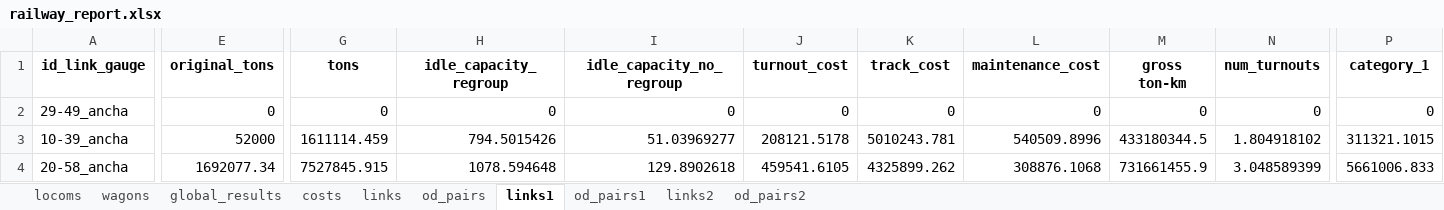
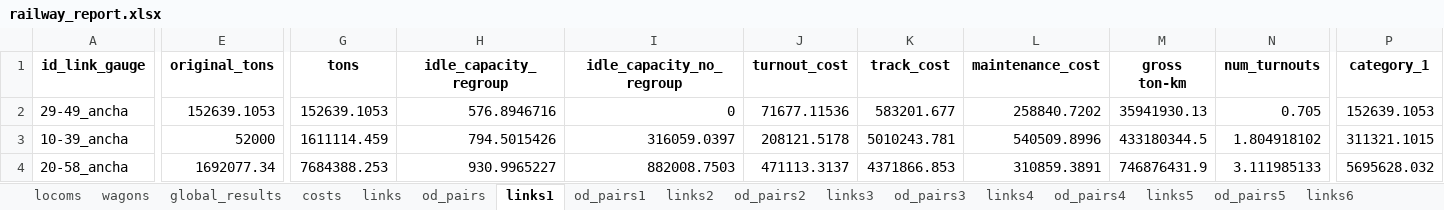
Before and after one commit to abenassi/freight-transport-network, an Excel workbook: reports/railway_report.xlsx, sheet links1, drawn as a sheet; only a part is shown, gaps mark what is left out; values as stored, in another font and other column widths than the file's, no borders; the diff covers the shown part only; the diff names each change by its address in the sheet, - before the commit and + after, or states it on an @@ line.

Commit message:
Changes in parameters. Fix idle capacity of no regroup ods being written to links.

```diff
--- a/reports/railway_report.xlsx (sheet links1)
+++ b/reports/railway_report.xlsx (sheet links1)
+sheet tab: links3
+sheet tab: od_pairs3
+sheet tab: links4
+sheet tab: od_pairs4
+sheet tab: links5
+sheet tab: od_pairs5
+sheet tab: links6
-E2 (original_tons): 0
+E2 (original_tons): 152639.1053
-G2 (tons): 0
+G2 (tons): 152639.1053
-H2 (idle_capacity_regroup): 0
+H2 (idle_capacity_regroup): 576.8946716
-J2 (turnout_cost): 0
+J2 (turnout_cost): 71677.11536
-K2 (track_cost): 0
+K2 (track_cost): 583201.677
-L2 (maintenance_cost): 0
+L2 (maintenance_cost): 258840.7202
-M2 (gross ton-km): 0
+M2 (gross ton-km): 35941930.13
-N2 (num_turnouts): 0
+N2 (num_turnouts): 0.705
-P2 (category_1): 0
+P2 (category_1): 152639.1053
-I3 (idle_capacity_no_regroup): 51.03969277
+I3 (idle_capacity_no_regroup): 316059.0397
-G4 (tons): 7527845.915
+G4 (tons): 7684388.253
-H4 (idle_capacity_regroup): 1078.594648
+H4 (idle_capacity_regroup): 930.9965227
-I4 (idle_capacity_no_regroup): 129.8902618
+I4 (idle_capacity_no_regroup): 882008.7503
-J4 (turnout_cost): 459541.6105
+J4 (turnout_cost): 471113.3137
-K4 (track_cost): 4325899.262
+K4 (track_cost): 4371866.853
-L4 (maintenance_cost): 308876.1068
+L4 (maintenance_cost): 310859.3891
-M4 (gross ton-km): 731661455.9
+M4 (gross ton-km): 746876431.9
-N4 (num_turnouts): 3.048589399
+N4 (num_turnouts): 3.111985133
-P4 (category_1): 5661006.833
+P4 (category_1): 5695628.032
```
Also changed, not shown: 21 added rows and 1199 edited cells elsewhere in this sheet, sheet od_pairs2, sheet od_pairs1, sheet links2, sheet links, sheet od_pairs, sheet costs, 3 more sheets, other sheet tabs, data/railway_od_pairs.xlsx, reports/freight_network_report.xlsx, 2 other files.
